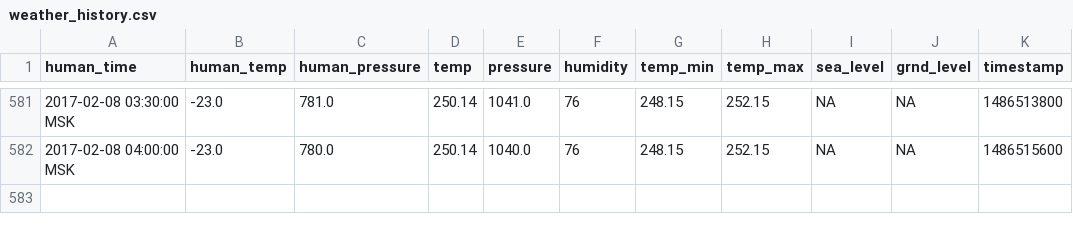
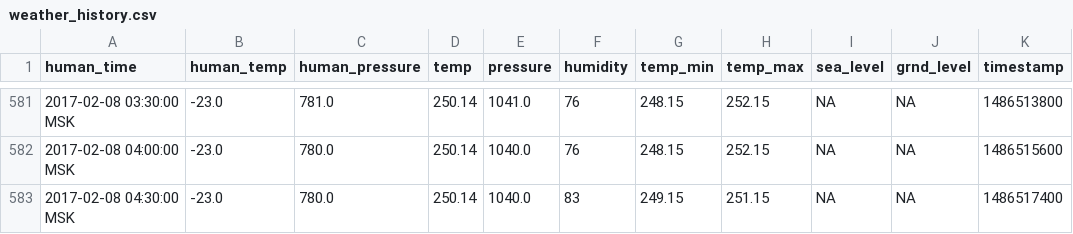
Before and after one commit to iot-rus/agri-iot-data, a CSV file: weather_history.csv, drawn as a sheet; only a part is shown, gaps mark what is left out.

```diff
--- a/weather_history.csv
+++ b/weather_history.csv
@@ -582 +582,2 @@ human_time,human_temp,human_pressure,temp,pressure,humidity,temp_min,temp_max,se
 2017-02-08 04:00:00 MSK,-23.0,780.0,250.14,1040.0,76,248.15,252.15,NA,NA,1486515600
+2017-02-08 04:30:00 MSK,-23.0,780.0,250.14,1040.0,83,249.15,251.15,NA,NA,1486517400
```
Also changed, not shown: 1 other file.
